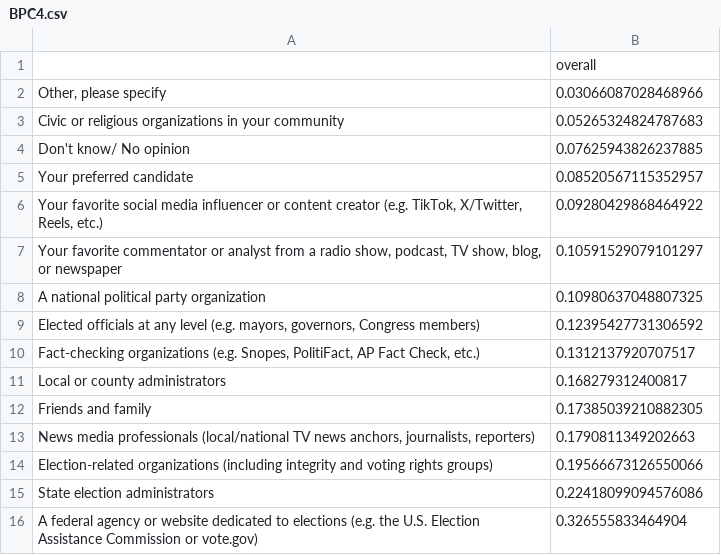
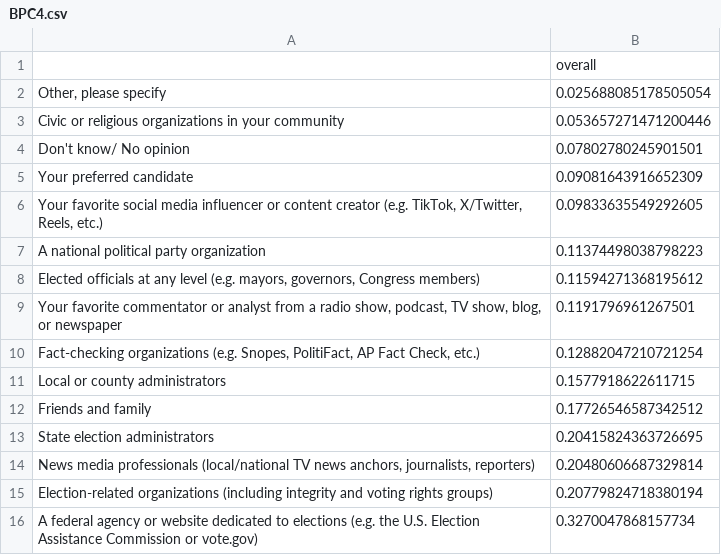
Before and after one commit to Bipartisan-Policy-Center/bpc-election-information-surveys, a CSV file: 2024/processed/BPC4.csv, drawn as a sheet.

```diff
--- a/2024/processed/BPC4.csv
+++ b/2024/processed/BPC4.csv
@@ -1,16 +1,16 @@
 ,overall
-"Other, please specify",0.03066087028468966
-Civic or religious organizations in your community,0.05265324824787683
-Don't know/ No opinion,0.07625943826237885
-Your preferred candidate,0.08520567115352957
-"Your favorite social media influencer or content creator (e.g. TikTok, X/Twitter, Reels, etc.)",0.09280429868464922
-"Your favorite commentator or analyst from a radio show, podcast, TV show, blog, or newspaper",0.10591529079101297
-A national political party organization,0.10980637048807325
-"Elected officials at any level (e.g. mayors, governors, Congress members)",0.12395427731306592
-"Fact-checking organizations (e.g. Snopes, PolitiFact, AP Fact Check, etc.)",0.1312137920707517
-Local or county administrators,0.168279312400817
-Friends and family,0.17385039210882305
-"News media professionals (local/national TV news anchors, journalists, reporters)",0.1790811349202663
-Election-related organizations (including integrity and voting rights groups),0.19566673126550066
-State election administrators,0.22418099094576086
-A federal agency or website dedicated to elections (e.g. the U.S. Election Assistance Commission or vote.gov),0.326555833464904
+"Other, please specify",0.025688085178505054
+Civic or religious organizations in your community,0.053657271471200446
+Don't know/ No opinion,0.07802780245901501
+Your preferred candidate,0.09081643916652309
+"Your favorite social media influencer or content creator (e.g. TikTok, X/Twitter, Reels, etc.)",0.09833635549292605
+A national political party organization,0.11374498038798223
+"Elected officials at any level (e.g. mayors, governors, Congress members)",0.11594271368195612
+"Your favorite commentator or analyst from a radio show, podcast, TV show, blog, or newspaper",0.1191796961267501
+"Fact-checking organizations (e.g. Snopes, PolitiFact, AP Fact Check, etc.)",0.12882047210721254
+Local or county administrators,0.1577918622611715
+Friends and family,0.17726546587342512
+State election administrators,0.20415824363726695
+"News media professionals (local/national TV news anchors, journalists, reporters)",0.20480606687329814
+Election-related organizations (including integrity and voting rights groups),0.20779824718380194
+A federal agency or website dedicated to elections (e.g. the U.S. Election Assistance Commission or vote.gov),0.3270047868157734
```
Also changed, not shown: 2024/charts/info_topthree.csv, 1 other file.
